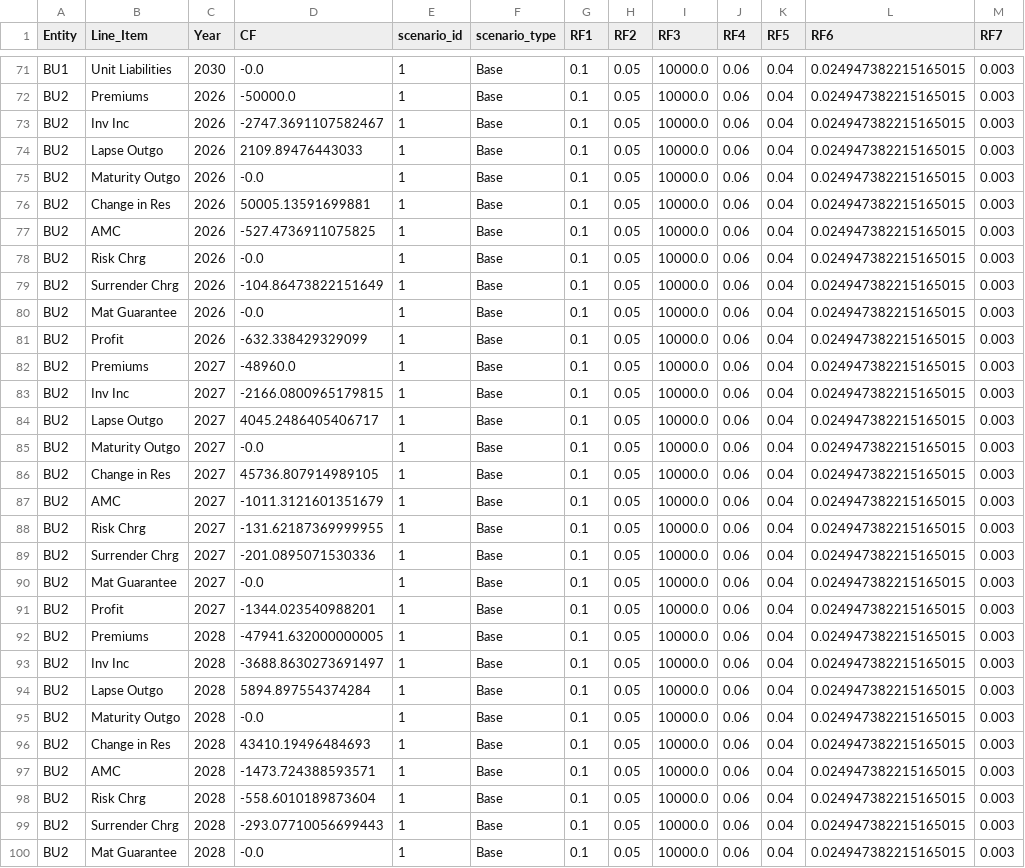
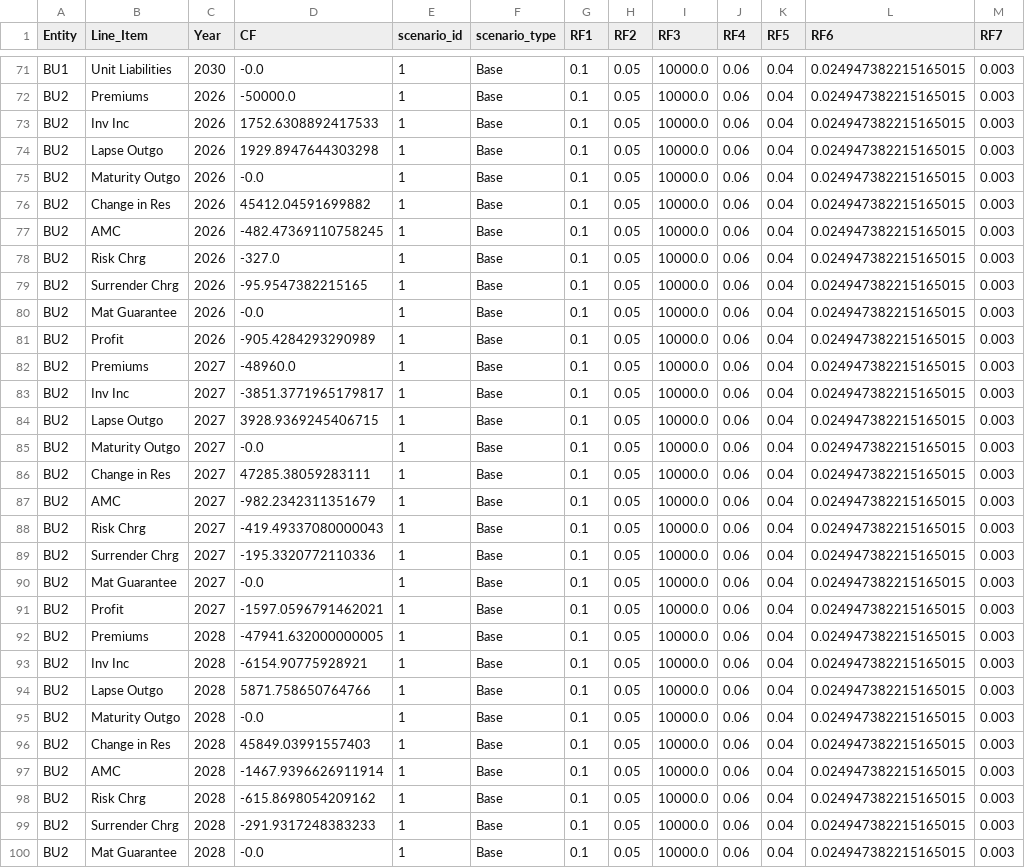
Before and after one commit to chelsee-ai/ai-forecasting, a CSV file: Plan_Base_UL.csv, drawn as a sheet; only a part is shown, gaps mark what is left out; the diff covers the shown part only.

Commit message:
Upload CSV from Colab

```diff
--- a/Plan_Base_UL.csv
+++ b/Plan_Base_UL.csv
@@ -72,29 +72,29 @@ BU1,Unit Liabilities,2030,-0.0,1,Base,0.1,0.05,10000.0,0.06,0.04,0.0249473822151
 BU2,Premiums,2026,-50000.0,1,Base,0.1,0.05,10000.0,0.06,0.04,0.024947382215165015,0.003
-BU2,Inv Inc,2026,-2747.3691107582467,1,Base,0.1,0.05,10000.0,0.06,0.04,0.024947382215165015,0.003
-BU2,Lapse Outgo,2026,2109.89476443033,1,Base,0.1,0.05,10000.0,0.06,0.04,0.024947382215165015,0.003
+BU2,Inv Inc,2026,1752.6308892417533,1,Base,0.1,0.05,10000.0,0.06,0.04,0.024947382215165015,0.003
+BU2,Lapse Outgo,2026,1929.8947644303298,1,Base,0.1,0.05,10000.0,0.06,0.04,0.024947382215165015,0.003
 BU2,Maturity Outgo,2026,-0.0,1,Base,0.1,0.05,10000.0,0.06,0.04,0.024947382215165015,0.003
-BU2,Change in Res,2026,50005.13591699881,1,Base,0.1,0.05,10000.0,0.06,0.04,0.024947382215165015,0.003
-BU2,AMC,2026,-527.4736911075825,1,Base,0.1,0.05,10000.0,0.06,0.04,0.024947382215165015,0.003
-BU2,Risk Chrg,2026,-0.0,1,Base,0.1,0.05,10000.0,0.06,0.04,0.024947382215165015,0.003
-BU2,Surrender Chrg,2026,-104.86473822151649,1,Base,0.1,0.05,10000.0,0.06,0.04,0.024947382215165015,0.003
+BU2,Change in Res,2026,45412.04591699882,1,Base,0.1,0.05,10000.0,0.06,0.04,0.024947382215165015,0.003
+BU2,AMC,2026,-482.47369110758245,1,Base,0.1,0.05,10000.0,0.06,0.04,0.024947382215165015,0.003
+BU2,Risk Chrg,2026,-327.0,1,Base,0.1,0.05,10000.0,0.06,0.04,0.024947382215165015,0.003
+BU2,Surrender Chrg,2026,-95.9547382215165,1,Base,0.1,0.05,10000.0,0.06,0.04,0.024947382215165015,0.003
 BU2,Mat Guarantee,2026,-0.0,1,Base,0.1,0.05,10000.0,0.06,0.04,0.024947382215165015,0.003
-BU2,Profit,2026,-632.338429329099,1,Base,0.1,0.05,10000.0,0.06,0.04,0.024947382215165015,0.003
+BU2,Profit,2026,-905.4284293290989,1,Base,0.1,0.05,10000.0,0.06,0.04,0.024947382215165015,0.003
 BU2,Premiums,2027,-48960.0,1,Base,0.1,0.05,10000.0,0.06,0.04,0.024947382215165015,0.003
-BU2,Inv Inc,2027,-2166.0800965179815,1,Base,0.1,0.05,10000.0,0.06,0.04,0.024947382215165015,0.003
-BU2,Lapse Outgo,2027,4045.2486405406717,1,Base,0.1,0.05,10000.0,0.06,0.04,0.024947382215165015,0.003
+BU2,Inv Inc,2027,-3851.3771965179817,1,Base,0.1,0.05,10000.0,0.06,0.04,0.024947382215165015,0.003
+BU2,Lapse Outgo,2027,3928.9369245406715,1,Base,0.1,0.05,10000.0,0.06,0.04,0.024947382215165015,0.003
 BU2,Maturity Outgo,2027,-0.0,1,Base,0.1,0.05,10000.0,0.06,0.04,0.024947382215165015,0.003
-BU2,Change in Res,2027,45736.807914989105,1,Base,0.1,0.05,10000.0,0.06,0.04,0.024947382215165015,0.003
-BU2,AMC,2027,-1011.3121601351679,1,Base,0.1,0.05,10000.0,0.06,0.04,0.024947382215165015,0.003
-BU2,Risk Chrg,2027,-131.62187369999955,1,Base,0.1,0.05,10000.0,0.06,0.04,0.024947382215165015,0.003
-BU2,Surrender Chrg,2027,-201.0895071530336,1,Base,0.1,0.05,10000.0,0.06,0.04,0.024947382215165015,0.003
+BU2,Change in Res,2027,47285.38059283111,1,Base,0.1,0.05,10000.0,0.06,0.04,0.024947382215165015,0.003
+BU2,AMC,2027,-982.2342311351679,1,Base,0.1,0.05,10000.0,0.06,0.04,0.024947382215165015,0.003
+BU2,Risk Chrg,2027,-419.49337080000043,1,Base,0.1,0.05,10000.0,0.06,0.04,0.024947382215165015,0.003
+BU2,Surrender Chrg,2027,-195.3320772110336,1,Base,0.1,0.05,10000.0,0.06,0.04,0.024947382215165015,0.003
 BU2,Mat Guarantee,2027,-0.0,1,Base,0.1,0.05,10000.0,0.06,0.04,0.024947382215165015,0.003
-BU2,Profit,2027,-1344.023540988201,1,Base,0.1,0.05,10000.0,0.06,0.04,0.024947382215165015,0.003
+BU2,Profit,2027,-1597.0596791462021,1,Base,0.1,0.05,10000.0,0.06,0.04,0.024947382215165015,0.003
 BU2,Premiums,2028,-47941.632000000005,1,Base,0.1,0.05,10000.0,0.06,0.04,0.024947382215165015,0.003
-BU2,Inv Inc,2028,-3688.8630273691497,1,Base,0.1,0.05,10000.0,0.06,0.04,0.024947382215165015,0.003
-BU2,Lapse Outgo,2028,5894.897554374284,1,Base,0.1,0.05,10000.0,0.06,0.04,0.024947382215165015,0.003
+BU2,Inv Inc,2028,-6154.90775928921,1,Base,0.1,0.05,10000.0,0.06,0.04,0.024947382215165015,0.003
+BU2,Lapse Outgo,2028,5871.758650764766,1,Base,0.1,0.05,10000.0,0.06,0.04,0.024947382215165015,0.003
 BU2,Maturity Outgo,2028,-0.0,1,Base,0.1,0.05,10000.0,0.06,0.04,0.024947382215165015,0.003
-BU2,Change in Res,2028,43410.19496484693,1,Base,0.1,0.05,10000.0,0.06,0.04,0.024947382215165015,0.003
-BU2,AMC,2028,-1473.724388593571,1,Base,0.1,0.05,10000.0,0.06,0.04,0.024947382215165015,0.003
-BU2,Risk Chrg,2028,-558.6010189873604,1,Base,0.1,0.05,10000.0,0.06,0.04,0.024947382215165015,0.003
-BU2,Surrender Chrg,2028,-293.07710056699443,1,Base,0.1,0.05,10000.0,0.06,0.04,0.024947382215165015,0.003
+BU2,Change in Res,2028,45849.03991557403,1,Base,0.1,0.05,10000.0,0.06,0.04,0.024947382215165015,0.003
+BU2,AMC,2028,-1467.9396626911914,1,Base,0.1,0.05,10000.0,0.06,0.04,0.024947382215165015,0.003
+BU2,Risk Chrg,2028,-615.8698054209162,1,Base,0.1,0.05,10000.0,0.06,0.04,0.024947382215165015,0.003
+BU2,Surrender Chrg,2028,-291.9317248383233,1,Base,0.1,0.05,10000.0,0.06,0.04,0.024947382215165015,0.003
 BU2,Mat Guarantee,2028,-0.0,1,Base,0.1,0.05,10000.0,0.06,0.04,0.024947382215165015,0.003
```
Also changed, not shown: 29 edited cells elsewhere in this file.
